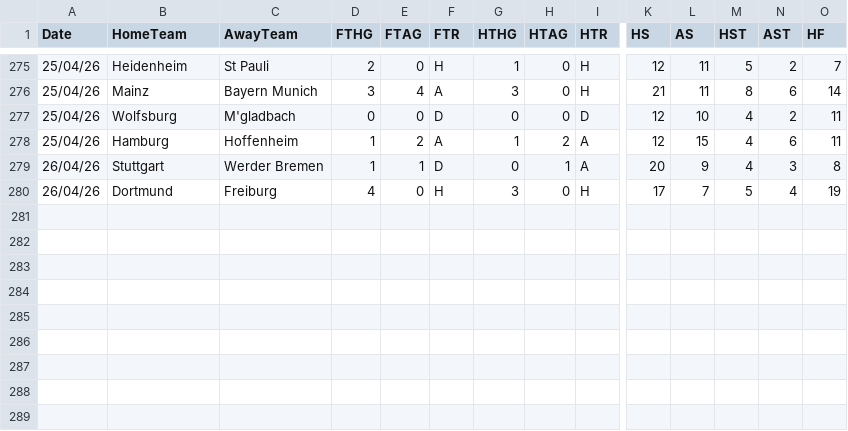
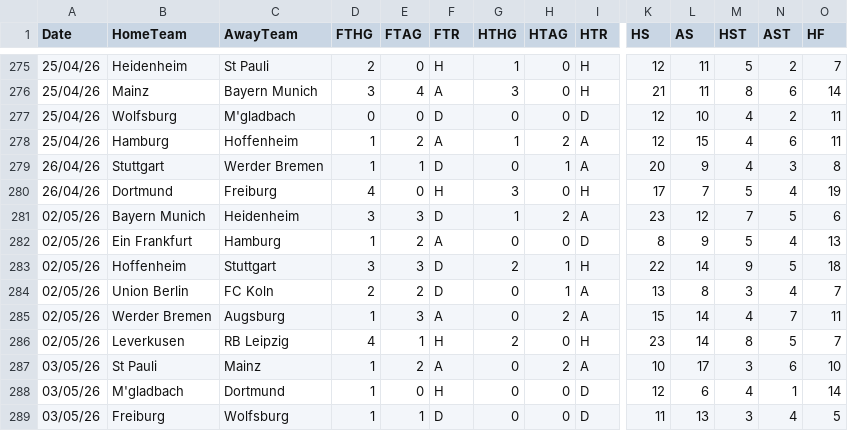
Before and after one commit to datasets/football-datasets, a CSV file: datasets/bundesliga/season-2526.csv, drawn as a sheet; only a part is shown, gaps mark what is left out; rows hold the shown columns only; the diff names each change by its address in the sheet, - before the commit and + after, or states it on an @@ line.

```diff
--- a/datasets/bundesliga/season-2526.csv
+++ b/datasets/bundesliga/season-2526.csv
+row 281: 02/05/26 | Bayern Munich | Heidenheim | 3 | 3 | D | 1 | 2 | A | 23 | 12 | 7 | 5 | 6
+row 282: 02/05/26 | Ein Frankfurt | Hamburg | 1 | 2 | A | 0 | 0 | D | 8 | 9 | 5 | 4 | 13
+row 283: 02/05/26 | Hoffenheim | Stuttgart | 3 | 3 | D | 2 | 1 | H | 22 | 14 | 9 | 5 | 18
+row 284: 02/05/26 | Union Berlin | FC Koln | 2 | 2 | D | 0 | 1 | A | 13 | 8 | 3 | 4 | 7
+row 285: 02/05/26 | Werder Bremen | Augsburg | 1 | 3 | A | 0 | 2 | A | 15 | 14 | 4 | 7 | 11
+row 286: 02/05/26 | Leverkusen | RB Leipzig | 4 | 1 | H | 2 | 0 | H | 23 | 14 | 8 | 5 | 7
+row 287: 03/05/26 | St Pauli | Mainz | 1 | 2 | A | 0 | 2 | A | 10 | 17 | 3 | 6 | 10
+row 288: 03/05/26 | M'gladbach | Dortmund | 1 | 0 | H | 0 | 0 | D | 12 | 6 | 4 | 1 | 14
+row 289: 03/05/26 | Freiburg | Wolfsburg | 1 | 1 | D | 0 | 0 | D | 11 | 13 | 3 | 4 | 5
```
Also changed, not shown: datasets/la-liga/season-2526.csv, datasets/ligue-1/season-2526.csv, 2 other files.
